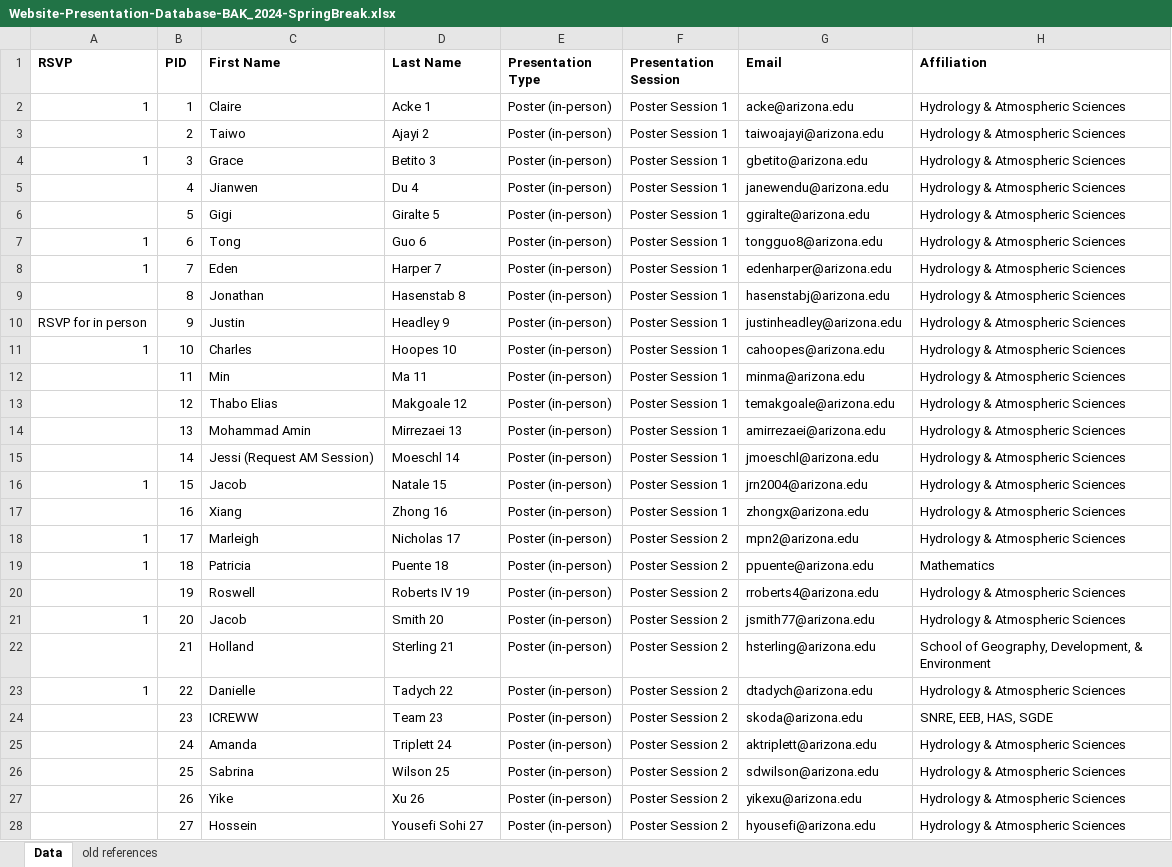
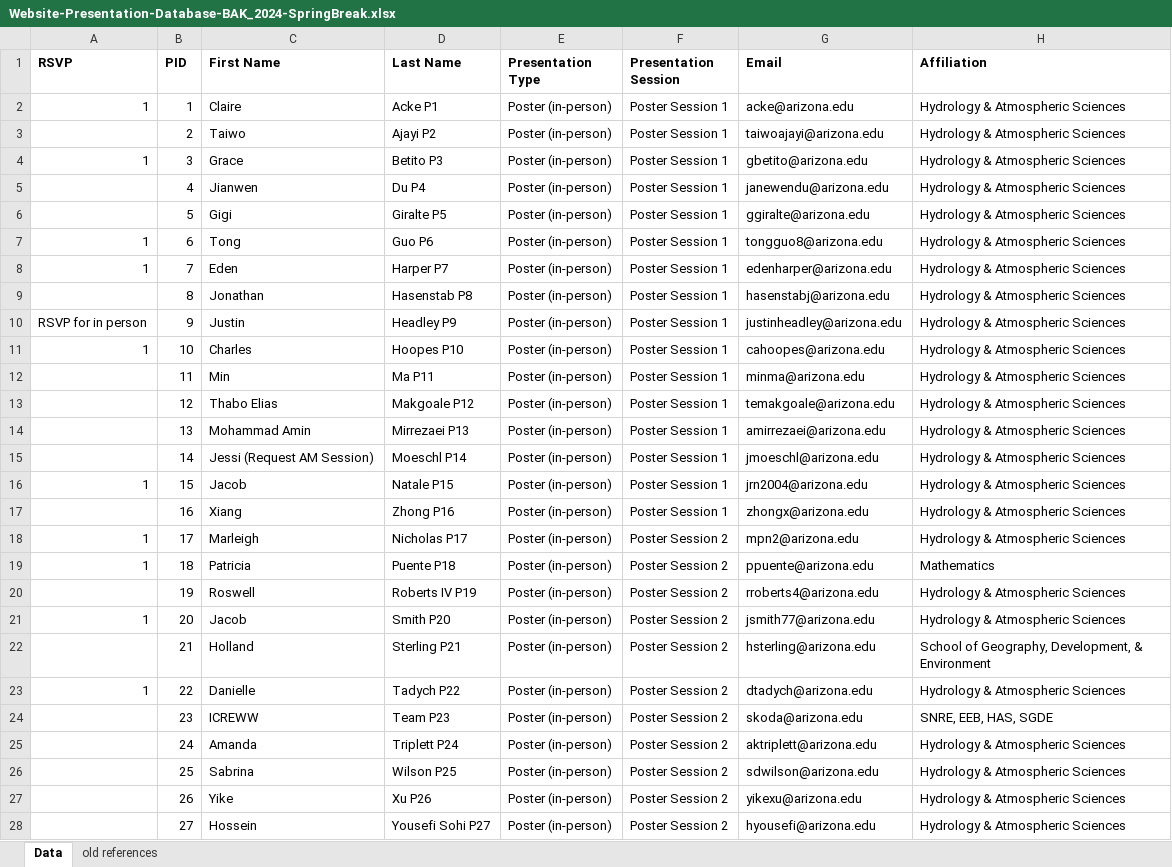
Before and after one commit to eldia-web/ELDIA2024, an Excel workbook: Abstracts/Website-Presentation-Database-BAK_2024-SpringBreak.xlsx, sheet Data, drawn as a sheet; only a part is shown; values as stored, in another font and other column widths than the file's, no borders; the diff covers the shown part only; the diff names each change by its address in the sheet, - before the commit and + after, or states it on an @@ line.

```diff
--- a/Abstracts/Website-Presentation-Database-BAK_2024-SpringBreak.xlsx (sheet Data)
+++ b/Abstracts/Website-Presentation-Database-BAK_2024-SpringBreak.xlsx (sheet Data)
-D2 (Last Name): Acke 1
+D2 (Last Name): Acke P1
-D3 (Last Name): Ajayi 2
+D3 (Last Name): Ajayi P2
-D4 (Last Name): Betito 3
+D4 (Last Name): Betito P3
-D5 (Last Name): Du 4
+D5 (Last Name): Du P4
-D6 (Last Name): Giralte 5
+D6 (Last Name): Giralte P5
-D7 (Last Name): Guo 6
+D7 (Last Name): Guo P6
-D8 (Last Name): Harper 7
+D8 (Last Name): Harper P7
-D9 (Last Name): Hasenstab 8
+D9 (Last Name): Hasenstab P8
-D10 (Last Name): Headley 9
+D10 (Last Name): Headley P9
-D11 (Last Name): Hoopes 10
+D11 (Last Name): Hoopes P10
-D12 (Last Name): Ma 11
+D12 (Last Name): Ma P11
-D13 (Last Name): Makgoale 12
+D13 (Last Name): Makgoale P12
-D14 (Last Name): Mirrezaei 13
+D14 (Last Name): Mirrezaei P13
-D15 (Last Name): Moeschl 14
+D15 (Last Name): Moeschl P14
-D16 (Last Name): Natale 15
+D16 (Last Name): Natale P15
-D17 (Last Name): Zhong 16
+D17 (Last Name): Zhong P16
-D18 (Last Name): Nicholas 17
+D18 (Last Name): Nicholas P17
-D19 (Last Name): Puente 18
+D19 (Last Name): Puente P18
-D20 (Last Name): Roberts IV 19
+D20 (Last Name): Roberts IV P19
-D21 (Last Name): Smith 20
+D21 (Last Name): Smith P20
-D22 (Last Name): Sterling 21
+D22 (Last Name): Sterling P21
-D23 (Last Name): Tadych 22
+D23 (Last Name): Tadych P22
-D24 (Last Name): Team 23
+D24 (Last Name): Team P23
-D25 (Last Name): Triplett 24
+D25 (Last Name): Triplett P24
-D26 (Last Name): Wilson 25
+D26 (Last Name): Wilson P25
-D27 (Last Name): Xu 26
+D27 (Last Name): Xu P26
-D28 (Last Name): Yousefi Sohi 27
+D28 (Last Name): Yousefi Sohi P27
```
Also changed, not shown: 2 edited cells elsewhere in this sheet, 42 other files.
